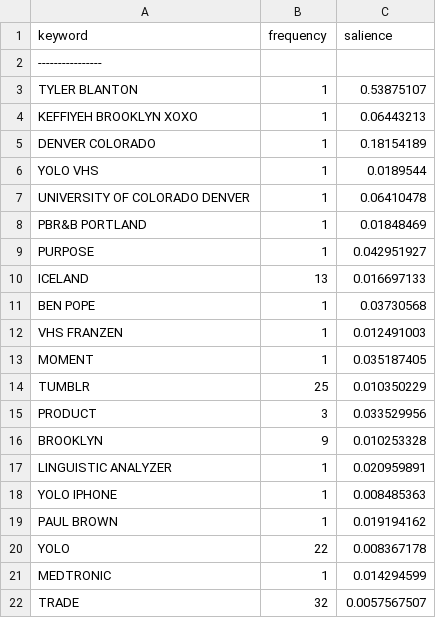
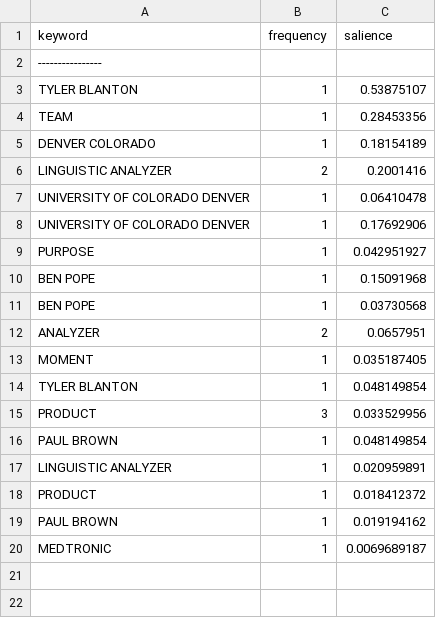
Before and after one commit to brownp01/LingusiticAnalyzer, a CSV file: Documents/csvkeywords.csv, drawn as a sheet.

```diff
--- a/Documents/csvkeywords.csv
+++ b/Documents/csvkeywords.csv
@@ -3,20 +3,18 @@ keyword,frequency,salience
 TYLER BLANTON,1,0.53875107
-KEFFIYEH BROOKLYN XOXO,1,0.06443213
+TEAM,1,0.28453356
 DENVER COLORADO,1,0.18154189
-YOLO VHS,1,0.0189544
+LINGUISTIC ANALYZER,2,0.2001416
 UNIVERSITY OF COLORADO DENVER,1,0.06410478
-PBR&B PORTLAND,1,0.01848469
+UNIVERSITY OF COLORADO DENVER,1,0.17692906
 PURPOSE,1,0.042951927
-ICELAND,13,0.016697133
+BEN POPE,1,0.15091968
 BEN POPE,1,0.03730568
-VHS FRANZEN,1,0.012491003
+ANALYZER,2,0.0657951
 MOMENT,1,0.035187405
-TUMBLR,25,0.010350229
+TYLER BLANTON,1,0.048149854
 PRODUCT,3,0.033529956
-BROOKLYN,9,0.010253328
+PAUL BROWN,1,0.048149854
 LINGUISTIC ANALYZER,1,0.020959891
-YOLO IPHONE,1,0.008485363
+PRODUCT,1,0.018412372
 PAUL BROWN,1,0.019194162
-YOLO,22,0.008367178
-MEDTRONIC,1,0.014294599
-TRADE,32,0.0057567507
+MEDTRONIC,1,0.0069689187
```
Also changed, not shown: 8 other files.
